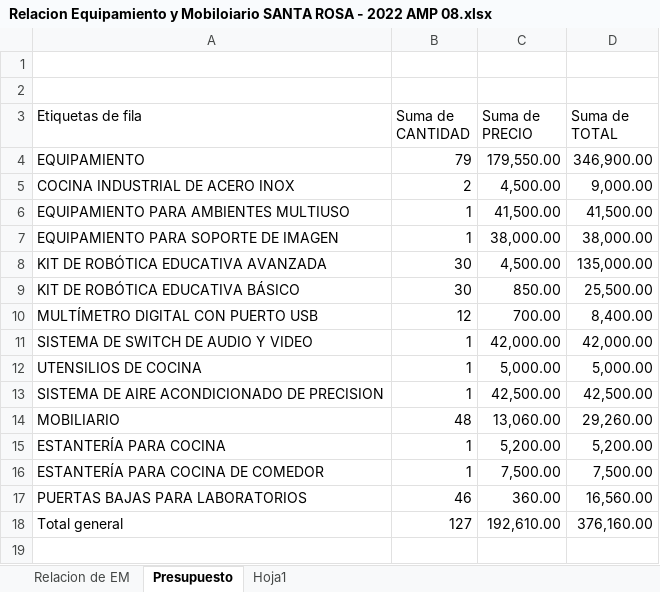
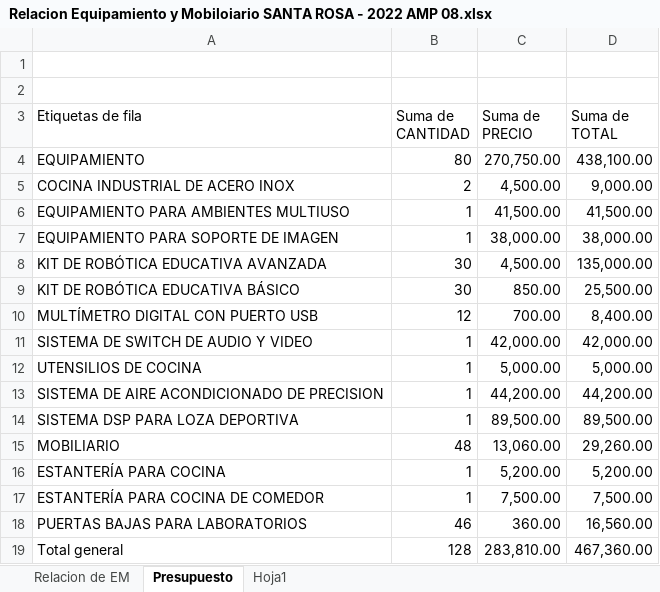
Before and after one commit to mrlivano/Instalaciones_Especiales, an Excel workbook: Equipamiento y Moviliario/Relacion Equipamiento y Mobiloiario SANTA ROSA - 2022 AMP 08.xlsx, sheet Presupuesto, drawn as a sheet; values as stored, in another font and other column widths than the file's, no borders; addresses are those after the commit; the diff names each change by its address in the sheet, - before the commit and + after, or states it on an @@ line.

```diff
--- a/Equipamiento y Moviliario/Relacion Equipamiento y Mobiloiario SANTA ROSA - 2022 AMP 08.xlsx (sheet Presupuesto)
+++ b/Equipamiento y Moviliario/Relacion Equipamiento y Mobiloiario SANTA ROSA - 2022 AMP 08.xlsx (sheet Presupuesto)
-B4 (Suma de CANTIDAD): 79
+B4 (Suma de CANTIDAD): 80
-C4 (Suma de PRECIO): 179,550.00
+C4 (Suma de PRECIO): 270,750.00
-D4 (Suma de TOTAL): 346,900.00
+D4 (Suma de TOTAL): 438,100.00
-C13 (Suma de PRECIO): 42,500.00
+C13 (Suma de PRECIO): 44,200.00
-D13 (Suma de TOTAL): 42,500.00
+D13 (Suma de TOTAL): 44,200.00
+row 14: SISTEMA DSP PARA LOZA DEPORTIVA | 1 | 89,500.00 | 89,500.00
-B19 (Suma de CANTIDAD): 127
+B19 (Suma de CANTIDAD): 128
-C19 (Suma de PRECIO): 192,610.00
+C19 (Suma de PRECIO): 283,810.00
-D19 (Suma de TOTAL): 376,160.00
+D19 (Suma de TOTAL): 467,360.00
```
Also changed, not shown: sheet Relacion de EM, 1 other file.
